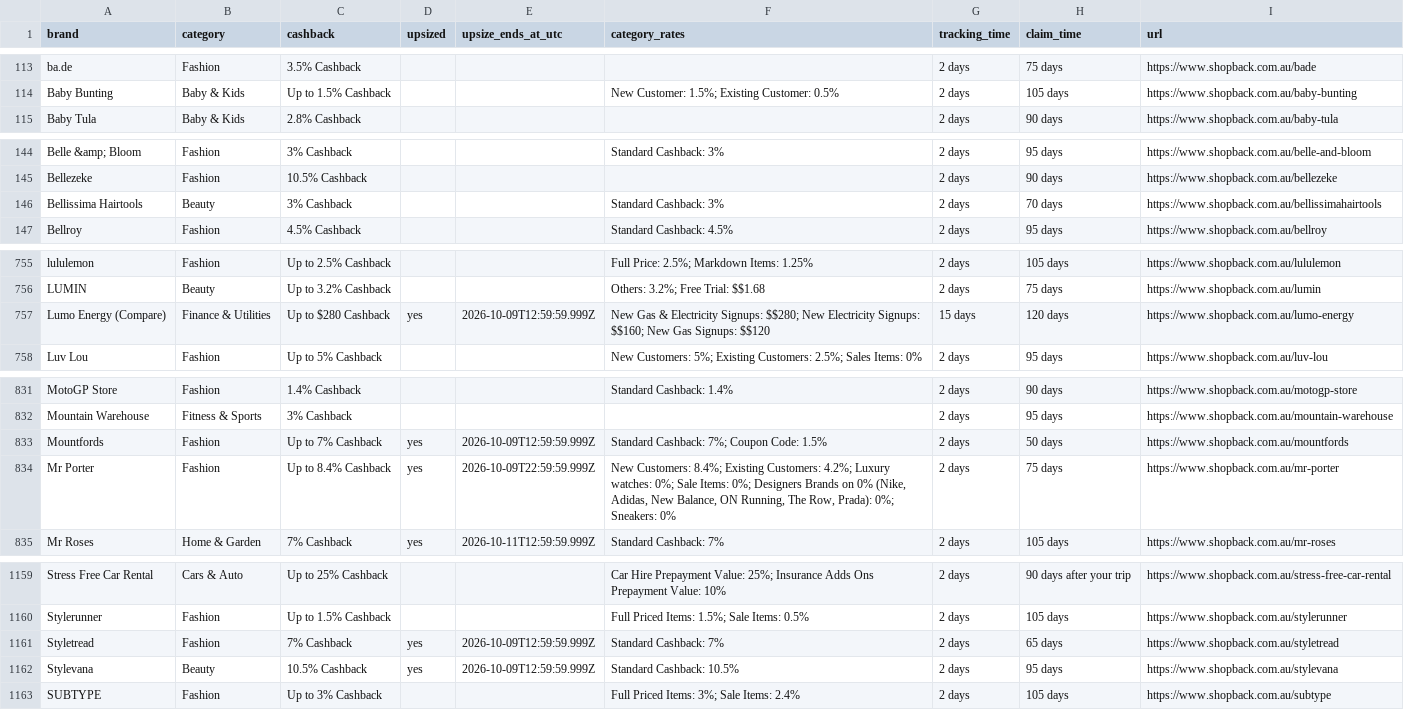
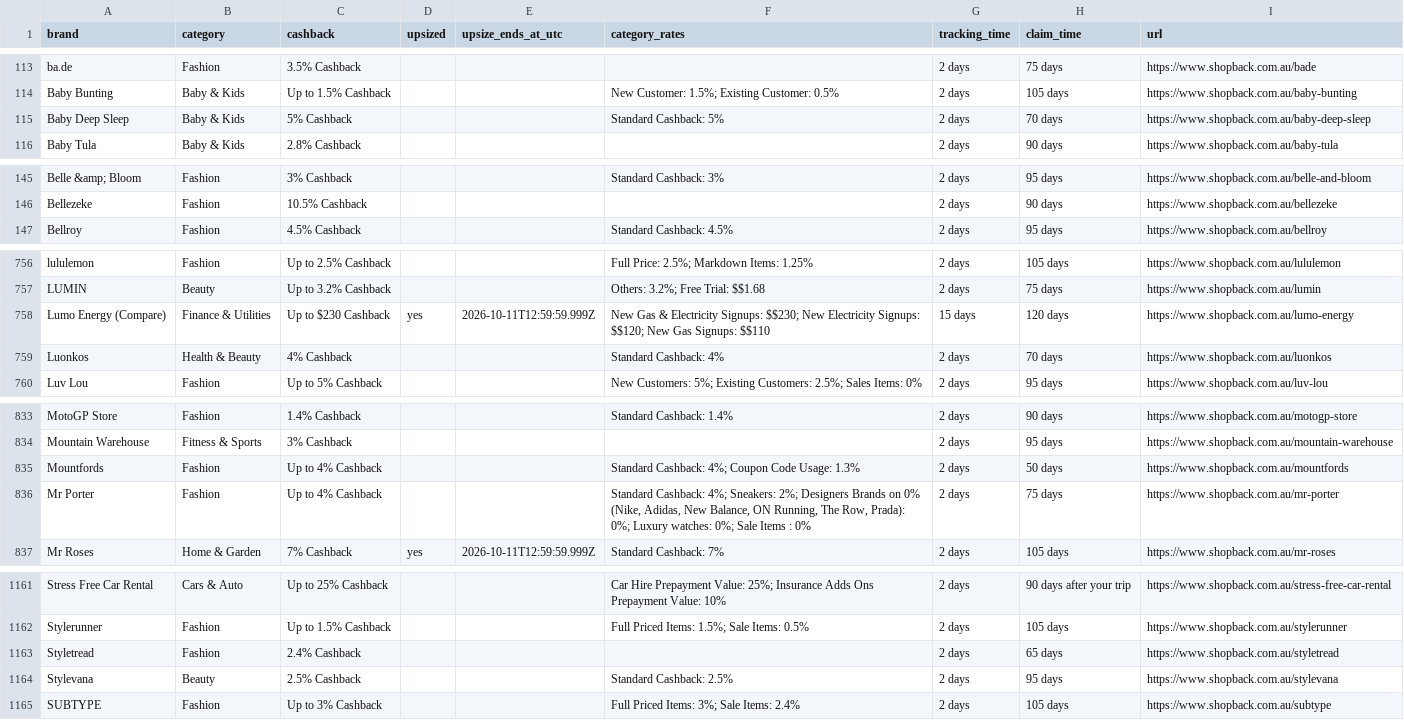
Before and after one commit to Tiger-QU/deal_hunter, a CSV file: data/shopback_deals.csv, drawn as a sheet; only a part is shown, gaps mark what is left out; the diff covers the shown part only.

```diff
--- a/data/shopback_deals.csv
+++ b/data/shopback_deals.csv
@@ -114,2 +114,3 @@ ba.de,Fashion,3.5% Cashback,,,,2 days,75 days,https://www.shopback.com.au/bade
 Baby Bunting,Baby & Kids,Up to 1.5% Cashback,,,New Customer: 1.5%; Existing Customer: 0.5%,2 days,105 days,https://www.shopback.com.au/baby-bunting
+Baby Deep Sleep,Baby & Kids,5% Cashback,,,Standard Cashback: 5%,2 days,70 days,https://www.shopback.com.au/baby-deep-sleep
 Baby Tula,Baby & Kids,2.8% Cashback,,,,2 days,90 days,https://www.shopback.com.au/baby-tula
@@ -145,3 +146,2 @@ Belle &amp; Bloom,Fashion,3% Cashback,,,Standard Cashback: 3%,2 days,95 days,htt
 Bellezeke,Fashion,10.5% Cashback,,,,2 days,90 days,https://www.shopback.com.au/bellezeke
-Bellissima Hairtools,Beauty,3% Cashback,,,Standard Cashback: 3%,2 days,70 days,https://www.shopback.com.au/bellissimahairtools
 Bellroy,Fashion,4.5% Cashback,,,Standard Cashback: 4.5%,2 days,95 days,https://www.shopback.com.au/bellroy
@@ -756,3 +757,4 @@ lululemon,Fashion,Up to 2.5% Cashback,,,Full Price: 2.5%; Markdown Items: 1.25%,
 LUMIN,Beauty,Up to 3.2% Cashback,,,Others: 3.2%; Free Trial: $$1.68,2 days,75 days,https://www.shopback.com.au/lumin
-Lumo Energy (Compare),Finance & Utilities,Up to $280 Cashback,yes,2026-10-09T12:59:59.999Z,New Gas & Electricity Signups: $$280; New Electricity Signups: $$160; New Gas Signups: $$120,15 days,120 days,https://www.shopback.com.au/lumo-energy
+Lumo Energy (Compare),Finance & Utilities,Up to $230 Cashback,yes,2026-10-11T12:59:59.999Z,New Gas & Electricity Signups: $$230; New Electricity Signups: $$120; New Gas Signups: $$110,15 days,120 days,https://www.shopback.com.au/lumo-energy
+Luonkos,Health & Beauty,4% Cashback,,,Standard Cashback: 4%,2 days,70 days,https://www.shopback.com.au/luonkos
 Luv Lou,Fashion,Up to 5% Cashback,,,New Customers: 5%; Existing Customers: 2.5%; Sales Items: 0%,2 days,95 days,https://www.shopback.com.au/luv-lou
@@ -832,4 +834,4 @@ MotoGP Store,Fashion,1.4% Cashback,,,Standard Cashback: 1.4%,2 days,90 days,http
 Mountain Warehouse,Fitness & Sports,3% Cashback,,,,2 days,95 days,https://www.shopback.com.au/mountain-warehouse
-Mountfords,Fashion,Up to 7% Cashback,yes,2026-10-09T12:59:59.999Z,Standard Cashback: 7%; Coupon Code: 1.5%,2 days,50 days,https://www.shopback.com.au/mountfords
-Mr Porter,Fashion,Up to 8.4% Cashback,yes,2026-10-09T22:59:59.999Z,"New Customers: 8.4%; Existing Customers: 4.2%; Luxury watches: 0%; Sale Items: 0%; Designers Brands on 0% (Nike, Adidas, New Balance, ON Running, The Row, Prada): 0%; Sneakers: 0%",2 days,75 days,https://www.shopback.com.au/mr-porter
+Mountfords,Fashion,Up to 4% Cashback,,,Standard Cashback: 4%; Coupon Code Usage: 1.3%,2 days,50 days,https://www.shopback.com.au/mountfords
+Mr Porter,Fashion,Up to 4% Cashback,,,"Standard Cashback: 4%; Sneakers: 2%; Designers Brands on 0% (Nike, Adidas, New Balance, ON Running, The Row, Prada): 0%; Luxury watches: 0%; Sale Items : 0%",2 days,75 days,https://www.shopback.com.au/mr-porter
 Mr Roses,Home & Garden,7% Cashback,yes,2026-10-11T12:59:59.999Z,Standard Cashback: 7%,2 days,105 days,https://www.shopback.com.au/mr-roses
@@ -1160,4 +1162,4 @@ Stress Free Car Rental,Cars & Auto,Up to 25% Cashback,,,Car Hire Prepayment Valu
 Stylerunner,Fashion,Up to 1.5% Cashback,,,Full Priced Items: 1.5%; Sale Items: 0.5%,2 days,105 days,https://www.shopback.com.au/stylerunner
-Styletread,Fashion,7% Cashback,yes,2026-10-09T12:59:59.999Z,Standard Cashback: 7%,2 days,65 days,https://www.shopback.com.au/styletread
-Stylevana,Beauty,10.5% Cashback,yes,2026-10-09T12:59:59.999Z,Standard Cashback: 10.5%,2 days,95 days,https://www.shopback.com.au/stylevana
+Styletread,Fashion,2.4% Cashback,,,,2 days,65 days,https://www.shopback.com.au/styletread
+Stylevana,Beauty,2.5% Cashback,,,Standard Cashback: 2.5%,2 days,95 days,https://www.shopback.com.au/stylevana
 SUBTYPE,Fashion,Up to 3% Cashback,,,Full Priced Items: 3%; Sale Items: 2.4%,2 days,105 days,https://www.shopback.com.au/subtype
```
Also changed, not shown: 1 added row, 1 removed row and 144 edited cells elsewhere in this file, 3 other files.
